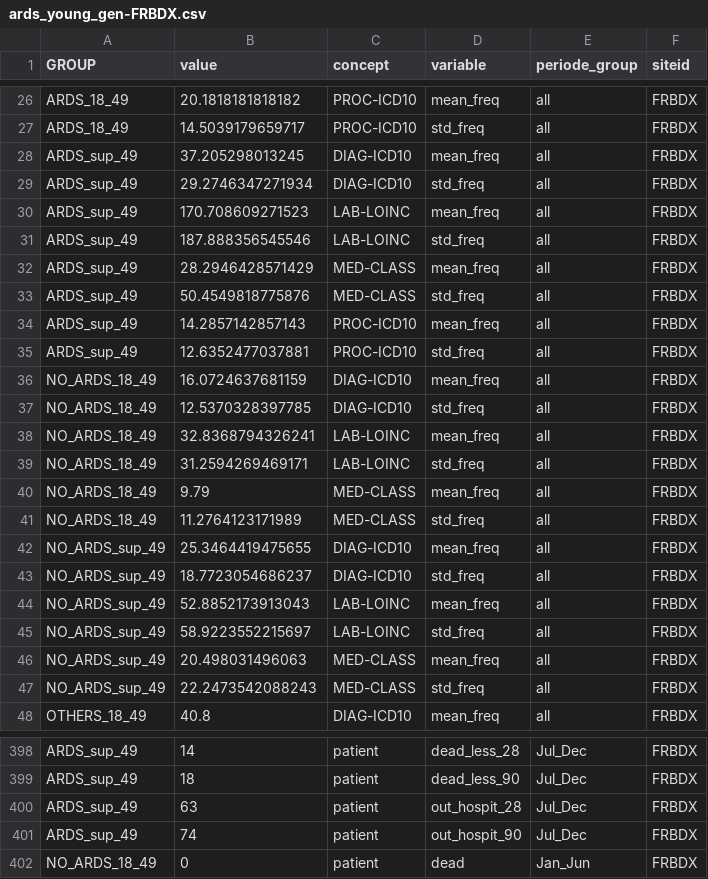
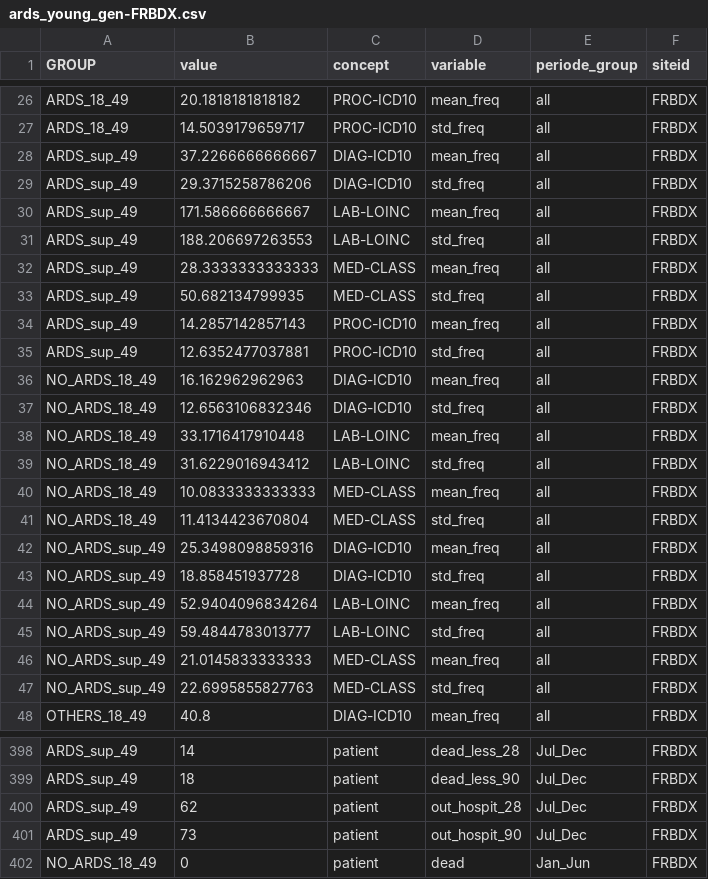
Before and after one commit to bertrandmoal/ards_young, a CSV file: output/ards_young_gen-FRBDX.csv, drawn as a sheet; only a part is shown, gaps mark what is left out; the diff covers the shown part only.

```diff
--- a/output/ards_young_gen-FRBDX.csv
+++ b/output/ards_young_gen-FRBDX.csv
@@ -27,22 +27,22 @@
 "ARDS_18_49",14.5039179659717,"PROC-ICD10","std_freq","all","FRBDX"
-"ARDS_sup_49",37.205298013245,"DIAG-ICD10","mean_freq","all","FRBDX"
-"ARDS_sup_49",29.2746347271934,"DIAG-ICD10","std_freq","all","FRBDX"
-"ARDS_sup_49",170.708609271523,"LAB-LOINC","mean_freq","all","FRBDX"
-"ARDS_sup_49",187.888356545546,"LAB-LOINC","std_freq","all","FRBDX"
-"ARDS_sup_49",28.2946428571429,"MED-CLASS","mean_freq","all","FRBDX"
-"ARDS_sup_49",50.4549818775876,"MED-CLASS","std_freq","all","FRBDX"
+"ARDS_sup_49",37.2266666666667,"DIAG-ICD10","mean_freq","all","FRBDX"
+"ARDS_sup_49",29.3715258786206,"DIAG-ICD10","std_freq","all","FRBDX"
+"ARDS_sup_49",171.586666666667,"LAB-LOINC","mean_freq","all","FRBDX"
+"ARDS_sup_49",188.206697263553,"LAB-LOINC","std_freq","all","FRBDX"
+"ARDS_sup_49",28.3333333333333,"MED-CLASS","mean_freq","all","FRBDX"
+"ARDS_sup_49",50.682134799935,"MED-CLASS","std_freq","all","FRBDX"
 "ARDS_sup_49",14.2857142857143,"PROC-ICD10","mean_freq","all","FRBDX"
 "ARDS_sup_49",12.6352477037881,"PROC-ICD10","std_freq","all","FRBDX"
-"NO_ARDS_18_49",16.0724637681159,"DIAG-ICD10","mean_freq","all","FRBDX"
-"NO_ARDS_18_49",12.5370328397785,"DIAG-ICD10","std_freq","all","FRBDX"
-"NO_ARDS_18_49",32.8368794326241,"LAB-LOINC","mean_freq","all","FRBDX"
-"NO_ARDS_18_49",31.2594269469171,"LAB-LOINC","std_freq","all","FRBDX"
-"NO_ARDS_18_49",9.79,"MED-CLASS","mean_freq","all","FRBDX"
-"NO_ARDS_18_49",11.2764123171989,"MED-CLASS","std_freq","all","FRBDX"
-"NO_ARDS_sup_49",25.3464419475655,"DIAG-ICD10","mean_freq","all","FRBDX"
-"NO_ARDS_sup_49",18.7723054686237,"DIAG-ICD10","std_freq","all","FRBDX"
-"NO_ARDS_sup_49",52.8852173913043,"LAB-LOINC","mean_freq","all","FRBDX"
-"NO_ARDS_sup_49",58.9223552215697,"LAB-LOINC","std_freq","all","FRBDX"
-"NO_ARDS_sup_49",20.498031496063,"MED-CLASS","mean_freq","all","FRBDX"
-"NO_ARDS_sup_49",22.2473542088243,"MED-CLASS","std_freq","all","FRBDX"
+"NO_ARDS_18_49",16.162962962963,"DIAG-ICD10","mean_freq","all","FRBDX"
+"NO_ARDS_18_49",12.6563106832346,"DIAG-ICD10","std_freq","all","FRBDX"
+"NO_ARDS_18_49",33.1716417910448,"LAB-LOINC","mean_freq","all","FRBDX"
+"NO_ARDS_18_49",31.6229016943412,"LAB-LOINC","std_freq","all","FRBDX"
+"NO_ARDS_18_49",10.0833333333333,"MED-CLASS","mean_freq","all","FRBDX"
+"NO_ARDS_18_49",11.4134423670804,"MED-CLASS","std_freq","all","FRBDX"
+"NO_ARDS_sup_49",25.3498098859316,"DIAG-ICD10","mean_freq","all","FRBDX"
+"NO_ARDS_sup_49",18.858451937728,"DIAG-ICD10","std_freq","all","FRBDX"
+"NO_ARDS_sup_49",52.9404096834264,"LAB-LOINC","mean_freq","all","FRBDX"
+"NO_ARDS_sup_49",59.4844783013777,"LAB-LOINC","std_freq","all","FRBDX"
+"NO_ARDS_sup_49",21.0145833333333,"MED-CLASS","mean_freq","all","FRBDX"
+"NO_ARDS_sup_49",22.6995855827763,"MED-CLASS","std_freq","all","FRBDX"
 "OTHERS_18_49",40.8,"DIAG-ICD10","mean_freq","all","FRBDX"
@@ -399,4 +399,4 @@
 "ARDS_sup_49",18,"patient","dead_less_90","Jul_Dec","FRBDX"
-"ARDS_sup_49",63,"patient","out_hospit_28","Jul_Dec","FRBDX"
-"ARDS_sup_49",74,"patient","out_hospit_90","Jul_Dec","FRBDX"
+"ARDS_sup_49",62,"patient","out_hospit_28","Jul_Dec","FRBDX"
+"ARDS_sup_49",73,"patient","out_hospit_90","Jul_Dec","FRBDX"
 "NO_ARDS_18_49",0,"patient","dead","Jan_Jun","FRBDX"
```
Also changed, not shown: 173 edited cells elsewhere in this file, 7 other files.
